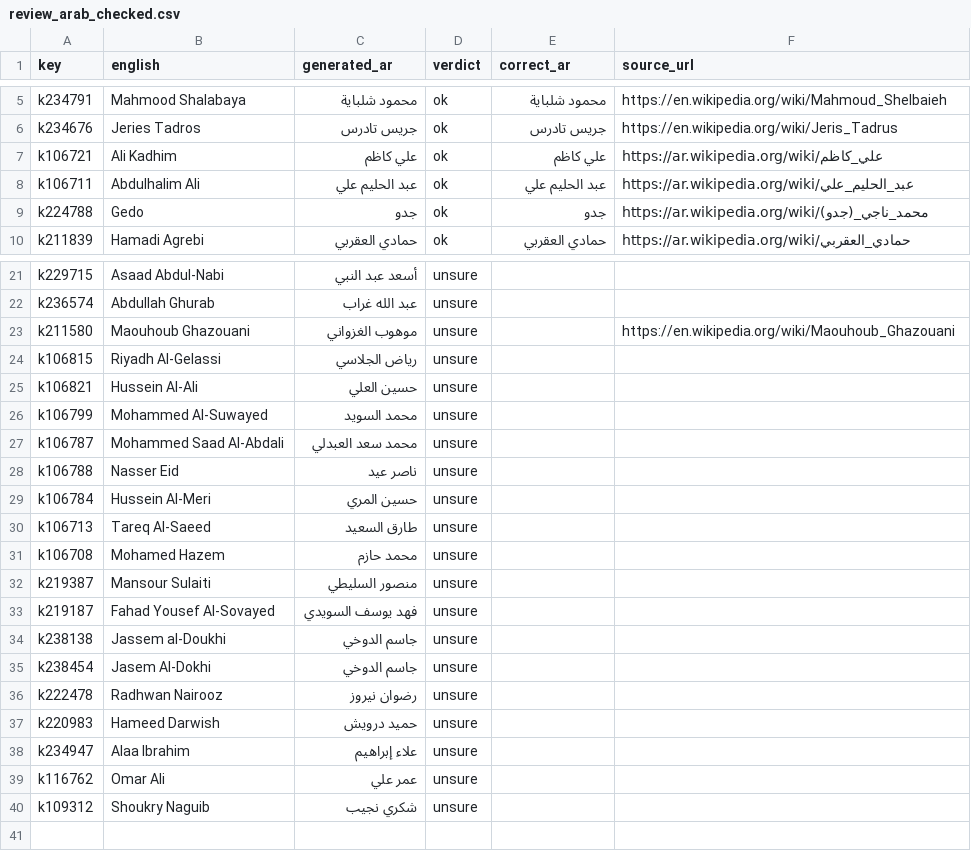
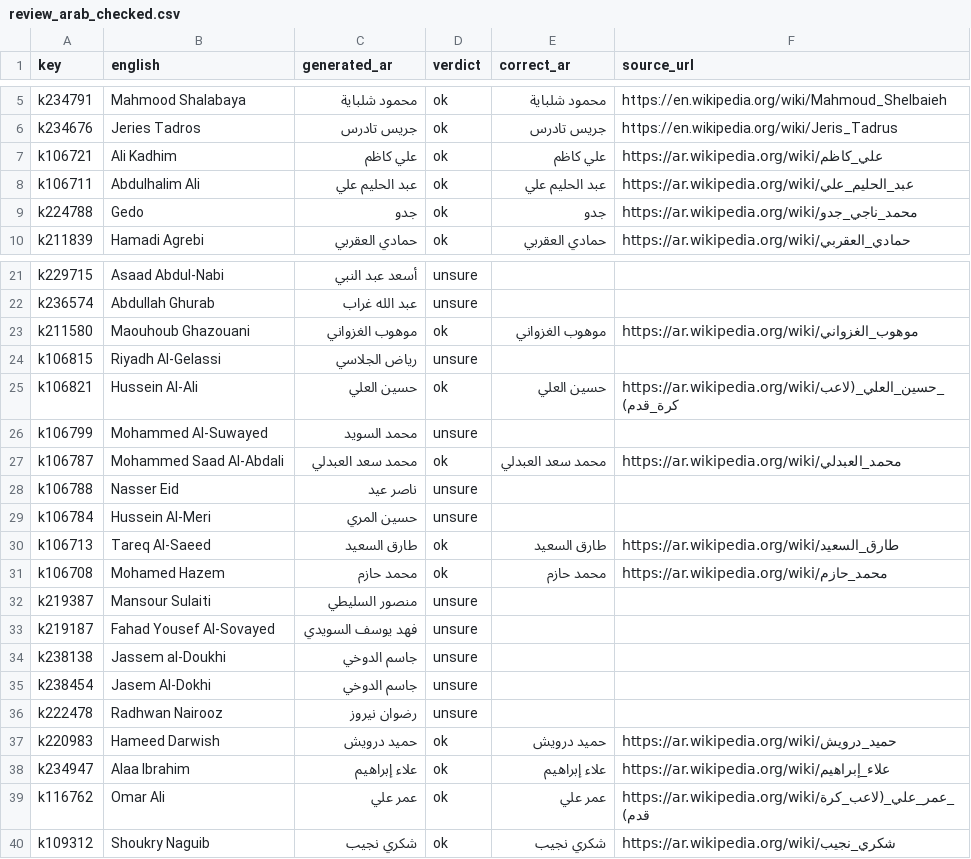
Before and after one commit to MrDMX7/elyoxe-football, a CSV file: names/review_arab_checked.csv, drawn as a sheet; only a part is shown, gaps mark what is left out; the diff names each change by its address in the sheet, - before the commit and + after, or states it on an @@ line.

```diff
--- a/names/review_arab_checked.csv
+++ b/names/review_arab_checked.csv
-F9 (source_url): https://ar.wikipedia.org/wiki/محمد_ناجي_(جدو)
+F9 (source_url): https://ar.wikipedia.org/wiki/محمد_ناجي_جدو
-D23 (verdict): unsure
+D23 (verdict): ok
-E23 (correct_ar): (empty)
+E23 (correct_ar): موهوب الغزواني
-F23 (source_url): https://en.wikipedia.org/wiki/Maouhoub_Ghazouani
+F23 (source_url): https://ar.wikipedia.org/wiki/موهوب_الغزواني
-D25 (verdict): unsure
+D25 (verdict): ok
-E25 (correct_ar): (empty)
+E25 (correct_ar): حسين العلي
-F25 (source_url): (empty)
+F25 (source_url): https://ar.wikipedia.org/wiki/حسين_العلي_(لاعب_كرة_قدم)
-D27 (verdict): unsure
+D27 (verdict): ok
-E27 (correct_ar): (empty)
+E27 (correct_ar): محمد سعد العبدلي
-F27 (source_url): (empty)
+F27 (source_url): https://ar.wikipedia.org/wiki/محمد_العبدلي
-D30:D31 (verdict): unsure
+D30:D31 (verdict): ok
-E30 (correct_ar): (empty)
+E30 (correct_ar): طارق السعيد
-F30 (source_url): (empty)
+F30 (source_url): https://ar.wikipedia.org/wiki/طارق_السعيد
-E31 (correct_ar): (empty)
+E31 (correct_ar): محمد حازم
-F31 (source_url): (empty)
+F31 (source_url): https://ar.wikipedia.org/wiki/محمد_حازم
-D37:D40 (verdict): unsure
+D37:D40 (verdict): ok
-E37 (correct_ar): (empty)
+E37 (correct_ar): حميد درويش
-F37 (source_url): (empty)
+F37 (source_url): https://ar.wikipedia.org/wiki/حميد_درويش
-E38 (correct_ar): (empty)
+E38 (correct_ar): علاء إبراهيم
-F38 (source_url): (empty)
+F38 (source_url): https://ar.wikipedia.org/wiki/علاء_إبراهيم
-E39 (correct_ar): (empty)
+E39 (correct_ar): عمر علي
-F39 (source_url): (empty)
+F39 (source_url): https://ar.wikipedia.org/wiki/عمر_علي_(لاعب_كرة_قدم)
-E40 (correct_ar): (empty)
+E40 (correct_ar): شكري نجيب
-F40 (source_url): (empty)
+F40 (source_url): https://ar.wikipedia.org/wiki/شكري_نجيب
```
Also changed, not shown: 1 other file.
